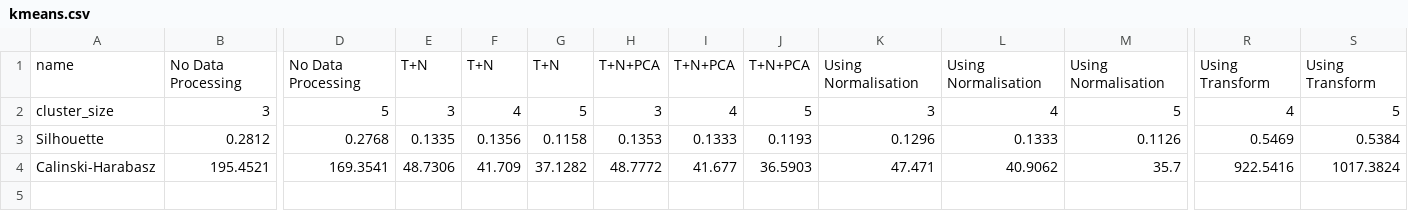
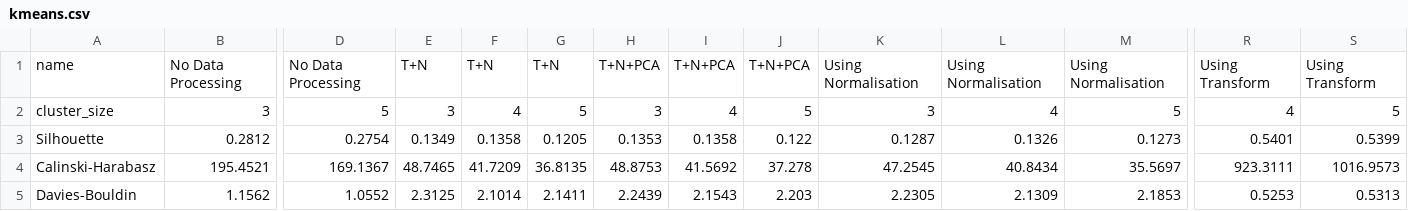
Before and after one commit to bravo003/Clustering-Performance-Analysis, a CSV file: kmeans.csv, drawn as a sheet; only a part is shown, gaps mark what is left out; rows hold the shown columns only; the diff names each change by its address in the sheet, - before the commit and + after, or states it on an @@ line.

```diff
--- a/kmeans.csv
+++ b/kmeans.csv
-D3: 0.2768
+D3: 0.2754
-E3: 0.1335
+E3: 0.1349
-F3: 0.1356
+F3: 0.1358
-G3: 0.1158
+G3: 0.1205
-I3: 0.1333
+I3: 0.1358
-J3: 0.1193
+J3: 0.122
-K3: 0.1296
+K3: 0.1287
-L3: 0.1333
+L3: 0.1326
-M3: 0.1126
+M3: 0.1273
-R3: 0.5469
+R3: 0.5401
-S3: 0.5384
+S3: 0.5399
-D4: 169.3541
+D4: 169.1367
-E4: 48.7306
+E4: 48.7465
-F4: 41.709
+F4: 41.7209
-G4: 37.1282
+G4: 36.8135
-H4: 48.7772
+H4: 48.8753
-I4: 41.677
+I4: 41.5692
-J4: 36.5903
+J4: 37.278
-K4: 47.471
+K4: 47.2545
-L4: 40.9062
+L4: 40.8434
-M4: 35.7
+M4: 35.5697
-R4: 922.5416
+R4: 923.3111
-S4: 1017.3824
+S4: 1016.9573
+row 5: Davies-Bouldin | 1.1562 | 1.0552 | 2.3125 | 2.1014 | 2.1411 | 2.2439 | 2.1543 | 2.203 | 2.2305 | 2.1309 | 2.1853 | 0.5253 | 0.5313
```
Also changed, not shown: 1 other file.
